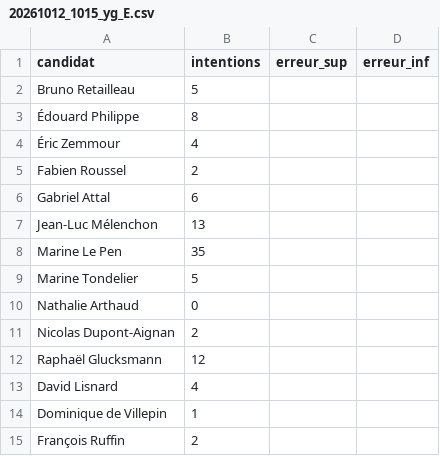
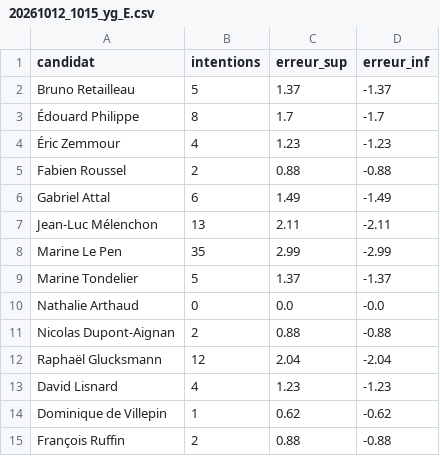
Before and after one commit to EnzoSim/rolling-2027, a CSV file: polls/20261012_1015_yg_E.csv, drawn as a sheet.

```diff
--- a/polls/20261012_1015_yg_E.csv
+++ b/polls/20261012_1015_yg_E.csv
@@ -1,15 +1,15 @@
 candidat,intentions,erreur_sup,erreur_inf
-Bruno Retailleau,5,,
-Édouard Philippe,8,,
-Éric Zemmour,4,,
-Fabien Roussel,2,,
-Gabriel Attal,6,,
-Jean-Luc Mélenchon,13,,
-Marine Le Pen,35,,
-Marine Tondelier,5,,
-Nathalie Arthaud,0,,
-Nicolas Dupont-Aignan,2,,
-Raphaël Glucksmann,12,,
-David Lisnard,4,,
-Dominique de Villepin,1,,
-François Ruffin,2,,
+Bruno Retailleau,5,1.37,-1.37
+Édouard Philippe,8,1.7,-1.7
+Éric Zemmour,4,1.23,-1.23
+Fabien Roussel,2,0.88,-0.88
+Gabriel Attal,6,1.49,-1.49
+Jean-Luc Mélenchon,13,2.11,-2.11
+Marine Le Pen,35,2.99,-2.99
+Marine Tondelier,5,1.37,-1.37
+Nathalie Arthaud,0,0.0,-0.0
+Nicolas Dupont-Aignan,2,0.88,-0.88
+Raphaël Glucksmann,12,2.04,-2.04
+David Lisnard,4,1.23,-1.23
+Dominique de Villepin,1,0.62,-0.62
+François Ruffin,2,0.88,-0.88
```
Also changed, not shown: polls/20261012_1015_yg_A.csv, polls/20261012_1015_yg_B.csv, 8 other files.
